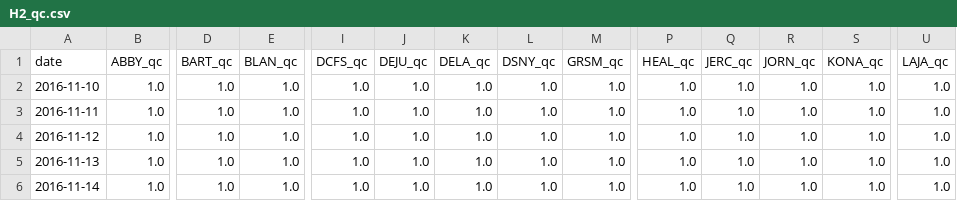
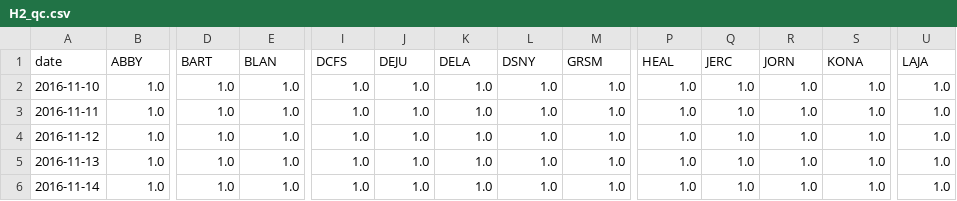
Before and after one commit to cfinkenbiner/NEON_daily_iso, a CSV file: Output/H2_qc.csv, drawn as a sheet; only a part is shown, gaps mark what is left out; the diff covers the shown part only; the diff names each change by its address in the sheet, - before the commit and + after, or states it on an @@ line.

```diff
--- a/Output/H2_qc.csv
+++ b/Output/H2_qc.csv
-B1: ABBY_qc
+B1: ABBY
-D1: BART_qc
+D1: BART
-E1: BLAN_qc
+E1: BLAN
-I1: DCFS_qc
+I1: DCFS
-J1: DEJU_qc
+J1: DEJU
-K1: DELA_qc
+K1: DELA
-L1: DSNY_qc
+L1: DSNY
-M1: GRSM_qc
+M1: GRSM
-P1: HEAL_qc
+P1: HEAL
-Q1: JERC_qc
+Q1: JERC
-R1: JORN_qc
+R1: JORN
-S1: KONA_qc
+S1: KONA
-U1: LAJA_qc
+U1: LAJA
```
Also changed, not shown: 13 edited cells elsewhere in this file, Output/O18_qc.csv.
